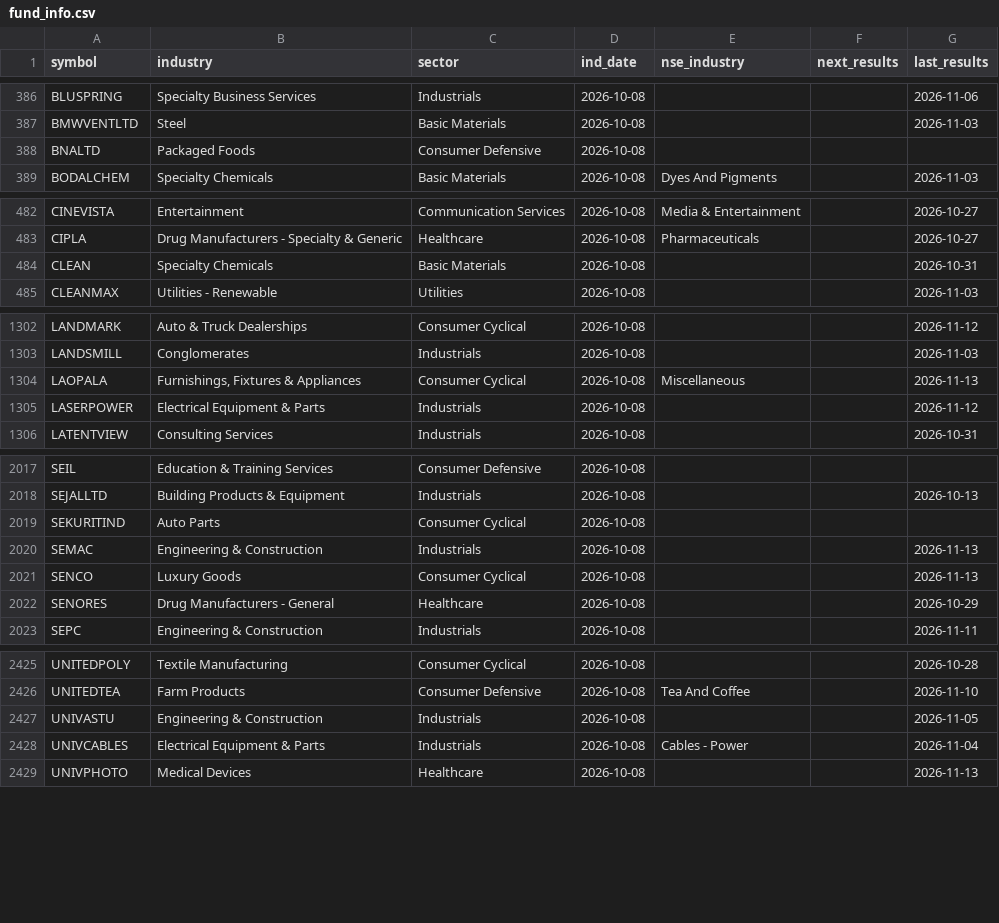
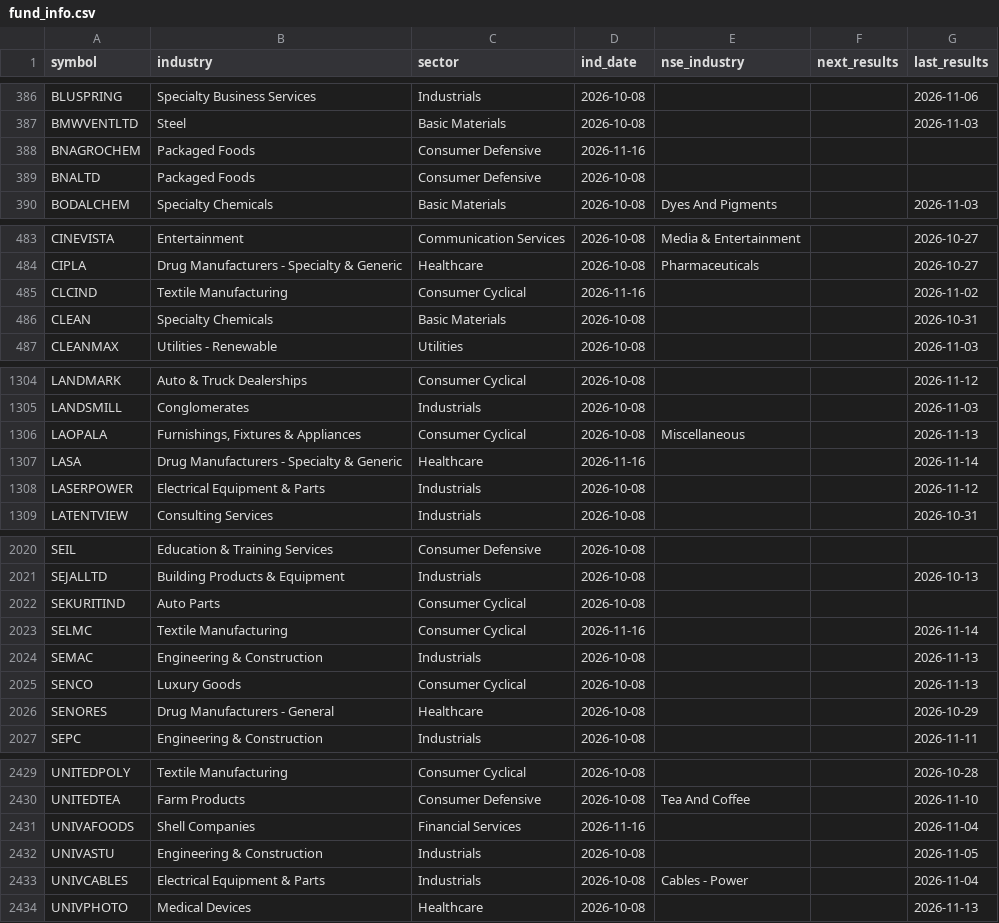
Before and after one commit to hbtipawan/scrn, a CSV file: config/fund_info.csv, drawn as a sheet; only a part is shown, gaps mark what is left out; the diff covers the shown part only.

Commit message:
Data update 2026-11-16

```diff
--- a/config/fund_info.csv
+++ b/config/fund_info.csv
@@ -387,2 +387,3 @@ BLUSPRING,Specialty Business Services,Industrials,2026-10-08,,,2026-11-06
 BMWVENTLTD,Steel,Basic Materials,2026-10-08,,,2026-11-03
+BNAGROCHEM,Packaged Foods,Consumer Defensive,2026-11-16,,,
 BNALTD,Packaged Foods,Consumer Defensive,2026-10-08,,,
@@ -483,2 +484,3 @@ CINEVISTA,Entertainment,Communication Services,2026-10-08,Media & Entertainment,
 CIPLA,Drug Manufacturers - Specialty & Generic,Healthcare,2026-10-08,Pharmaceuticals,,2026-10-27
+CLCIND,Textile Manufacturing,Consumer Cyclical,2026-11-16,,,2026-11-02
 CLEAN,Specialty Chemicals,Basic Materials,2026-10-08,,,2026-10-31
@@ -1304,2 +1306,3 @@ LANDSMILL,Conglomerates,Industrials,2026-10-08,,,2026-11-03
 LAOPALA,"Furnishings, Fixtures & Appliances",Consumer Cyclical,2026-10-08,Miscellaneous,,2026-11-13
+LASA,Drug Manufacturers - Specialty & Generic,Healthcare,2026-11-16,,,2026-11-14
 LASERPOWER,Electrical Equipment & Parts,Industrials,2026-10-08,,,2026-11-12
@@ -2019,2 +2022,3 @@ SEJALLTD,Building Products & Equipment,Industrials,2026-10-08,,,2026-10-13
 SEKURITIND,Auto Parts,Consumer Cyclical,2026-10-08,,,
+SELMC,Textile Manufacturing,Consumer Cyclical,2026-11-16,,,2026-11-14
 SEMAC,Engineering & Construction,Industrials,2026-10-08,,,2026-11-13
@@ -2426,2 +2430,3 @@ UNITEDPOLY,Textile Manufacturing,Consumer Cyclical,2026-10-08,,,2026-10-28
 UNITEDTEA,Farm Products,Consumer Defensive,2026-10-08,Tea And Coffee,,2026-11-10
+UNIVAFOODS,Shell Companies,Financial Services,2026-11-16,,,2026-11-04
 UNIVASTU,Engineering & Construction,Industrials,2026-10-08,,,2026-11-05
```
Also changed, not shown: 1 edited cell elsewhere in this file, config/bse_skip.csv, config/mcap_nse.csv, 9 other files.
